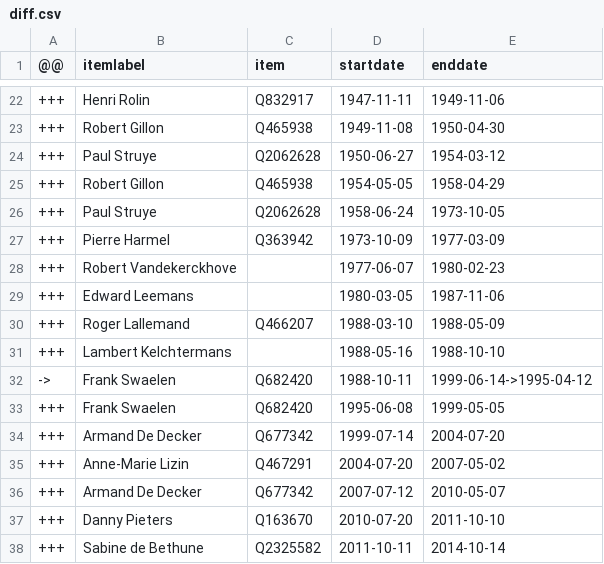
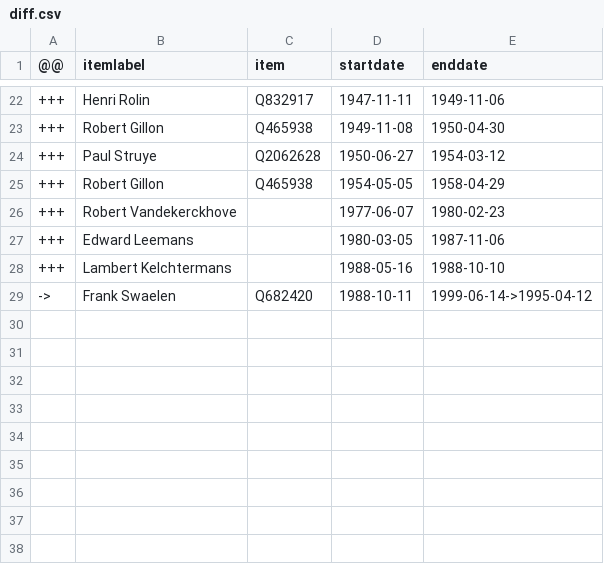
Before and after one commit to every-politician-scrapers/belgium-cabinet, a CSV file: sources/senate-president/diff.csv, drawn as a sheet; only a part is shown, gaps mark what is left out; the diff names each change by its address in the sheet, - before the commit and + after, or states it on an @@ line.

```diff
--- a/sources/senate-president/diff.csv
+++ b/sources/senate-president/diff.csv
-row 26: +++ | Paul Struye | Q2062628 | 1958-06-24 | 1973-10-05
-row 27: +++ | Pierre Harmel | Q363942 | 1973-10-09 | 1977-03-09
-row 30: +++ | Roger Lallemand | Q466207 | 1988-03-10 | 1988-05-09
-row 33: +++ | Frank Swaelen | Q682420 | 1995-06-08 | 1999-05-05
-row 34: +++ | Armand De Decker | Q677342 | 1999-07-14 | 2004-07-20
-row 35: +++ | Anne-Marie Lizin | Q467291 | 2004-07-20 | 2007-05-02
-row 36: +++ | Armand De Decker | Q677342 | 2007-07-12 | 2010-05-07
-row 37: +++ | Danny Pieters | Q163670 | 2010-07-20 | 2011-10-10
-row 38: +++ | Sabine de Bethune | Q2325582 | 2011-10-11 | 2014-10-14
```
Also changed, not shown: sources/senate-president/wikidata.csv.
